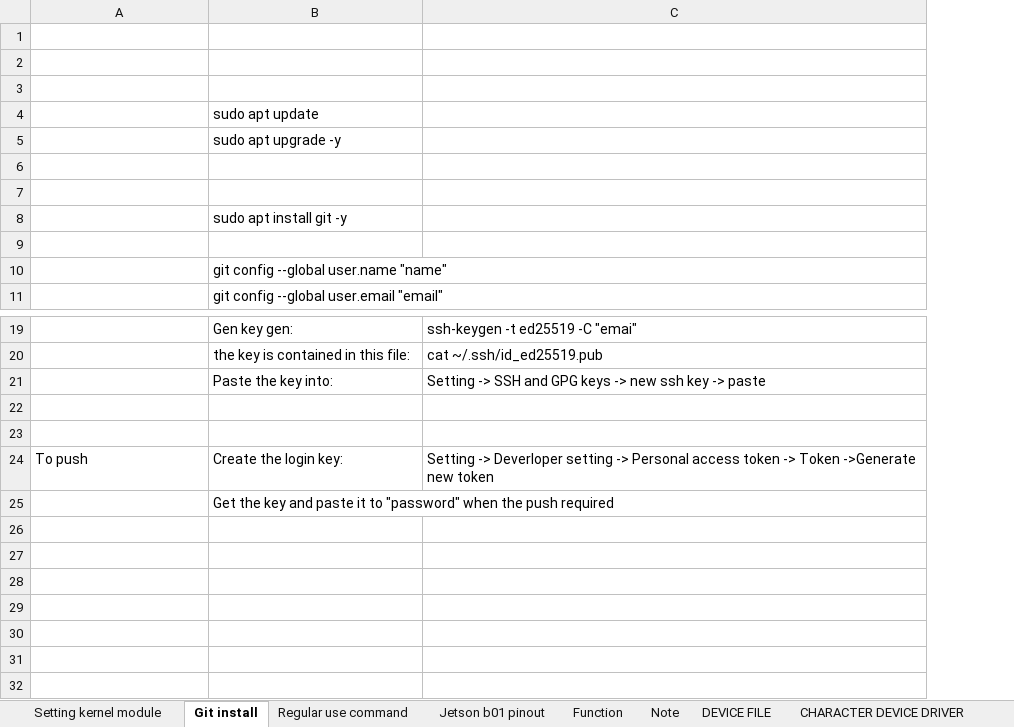
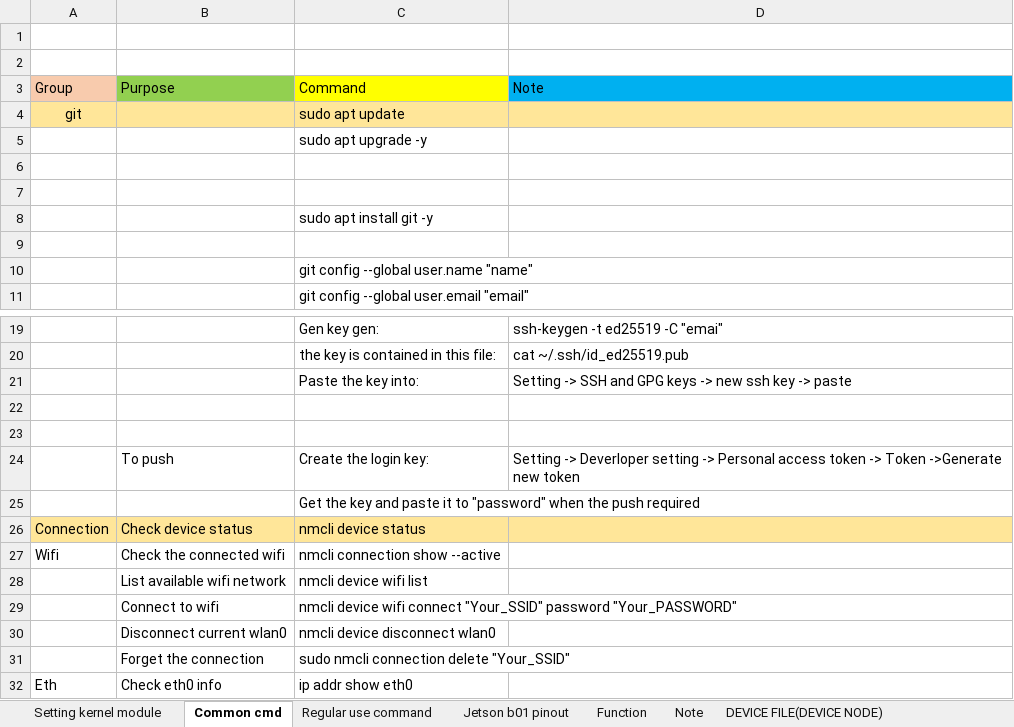
Before and after one commit to xuantruong262/EmbeddedLinux_PlayerGround, an Excel workbook: Embedded_linux.xlsx, sheet Common cmd, drawn as a sheet; only a part is shown, gaps mark what is left out; values as stored, in another font and other column widths than the file's, no borders; addresses are those after the commit; the diff names each change by its address in the sheet, - before the commit and + after, or states it on an @@ line.

```diff
--- a/Embedded_linux.xlsx (sheet Common cmd)
+++ b/Embedded_linux.xlsx (sheet Common cmd)
-sheet tab: Git install
+sheet tab: Common cmd
-sheet tab: DEVICE FILE
+sheet tab: DEVICE FILE(DEVICE NODE)
-sheet tab: CHARACTER DEVICE DRIVER
+column A (Group), row 4: git
-row 3: (empty)
+row 3: Group | Purpose | Command | Note
-B3 fill: none
+B3 fill: #92D050
-C3 fill: none
+C3 fill: #FFFF00
-D3 fill: none
+D3 fill: #00B0F0
-B4:D4 fill: none
+B4:D4 fill: #FFE699
+row 26: Connection | Check device status | nmcli device status
+row 27: Wifi | Check the connected wifi | nmcli connection show --active
+row 28:  | List available wifi network | nmcli device wifi list
+row 29:  | Connect to wifi | nmcli device wifi connect "Your_SSID" password "Your_PASSWORD"
+row 30:  | Disconnect current wlan0 | nmcli device disconnect wlan0
+row 31:  | Forget the connection | sudo nmcli connection delete "Your_SSID"
+row 32: Eth | Check eth0 info | ip addr show eth0
```
Also changed, not shown: sheet Function, sheet DEVICE FILE(DEVICE NODE), sheet Note, sheet Regular use command, other sheet tabs, charts or pictures.
